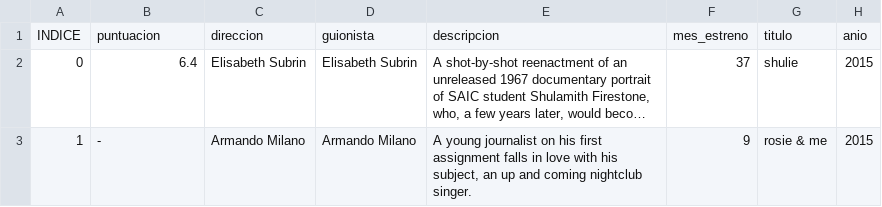
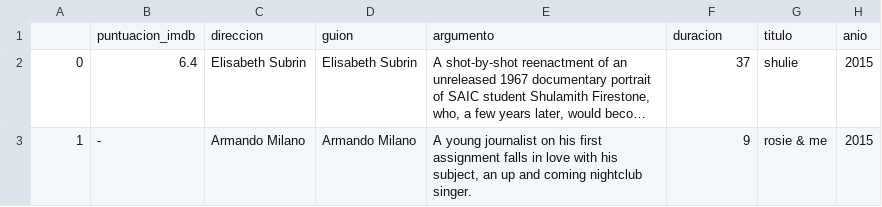
Before and after one commit to karinem0/Adalab-proyecto-da-promo-G-modulo-2-team-1, a CSV file: Drama/IMDb/detalles_cortos_drama_2015_2019.csv, drawn as a sheet; only a part is shown; long unchanged cells end in …; removed rows and columns are numbered as before the commit, all else as after; the diff names each change by its address in the sheet, - before the commit and + after, or states it on an @@ line.

```diff
--- a/Drama/IMDb/detalles_cortos_drama_2015_2019.csv
+++ b/Drama/IMDb/detalles_cortos_drama_2015_2019.csv
-row 1: INDICE | puntuacion | direccion | guionista | descripcion | mes_estreno | titulo | anio
+row 1:  | puntuacion_imdb | direccion | guion | argumento | duracion | titulo | anio
```
Also changed, not shown: Accion/IMDb/detalles_cortos_accion_2015_2019.csv, Accion/IMDb/detalles_pelis_accion_2015_2019.csv, 8 other files.
